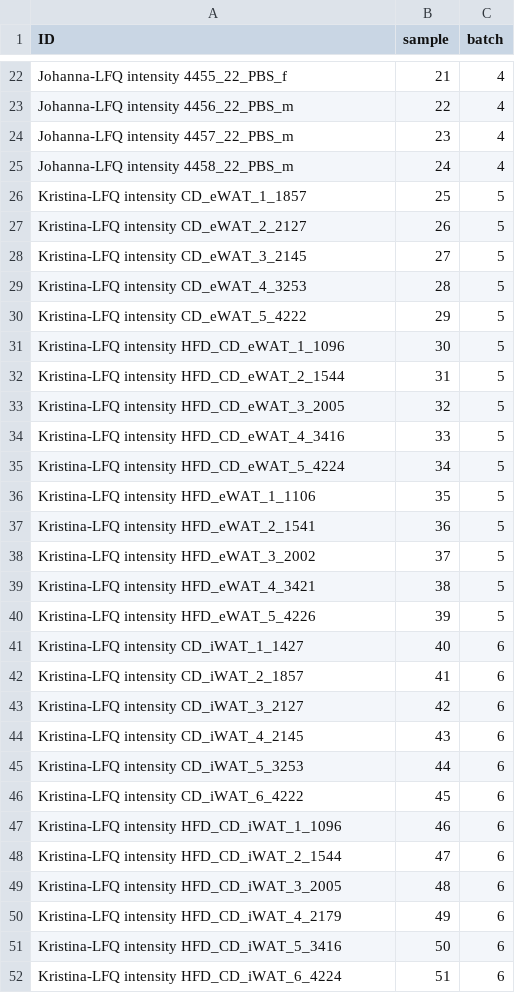
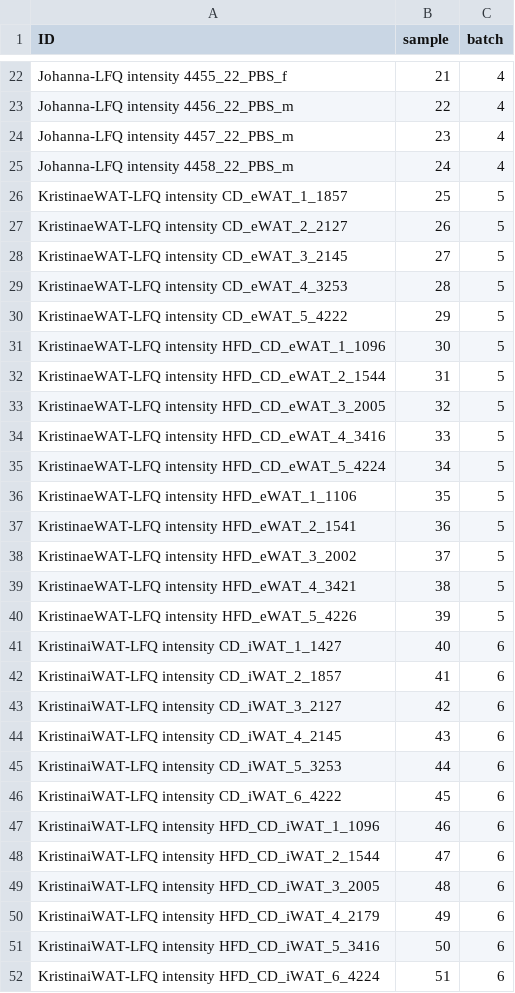
Before and after one commit to Nico-Grey/AI-BAT, a CSV file: output/all_normalized_description.csv, drawn as a sheet; only a part is shown, gaps mark what is left out; the diff covers the shown part only.

```diff
--- a/output/all_normalized_description.csv
+++ b/output/all_normalized_description.csv
@@ -25,28 +25,28 @@
 "Johanna-LFQ intensity 4458_22_PBS_m",24,4
-"Kristina-LFQ intensity CD_eWAT_1_1857",25,5
-"Kristina-LFQ intensity CD_eWAT_2_2127",26,5
-"Kristina-LFQ intensity CD_eWAT_3_2145",27,5
-"Kristina-LFQ intensity CD_eWAT_4_3253",28,5
-"Kristina-LFQ intensity CD_eWAT_5_4222",29,5
-"Kristina-LFQ intensity HFD_CD_eWAT_1_1096",30,5
-"Kristina-LFQ intensity HFD_CD_eWAT_2_1544",31,5
-"Kristina-LFQ intensity HFD_CD_eWAT_3_2005",32,5
-"Kristina-LFQ intensity HFD_CD_eWAT_4_3416",33,5
-"Kristina-LFQ intensity HFD_CD_eWAT_5_4224",34,5
-"Kristina-LFQ intensity HFD_eWAT_1_1106",35,5
-"Kristina-LFQ intensity HFD_eWAT_2_1541",36,5
-"Kristina-LFQ intensity HFD_eWAT_3_2002",37,5
-"Kristina-LFQ intensity HFD_eWAT_4_3421",38,5
-"Kristina-LFQ intensity HFD_eWAT_5_4226",39,5
-"Kristina-LFQ intensity CD_iWAT_1_1427",40,6
-"Kristina-LFQ intensity CD_iWAT_2_1857",41,6
-"Kristina-LFQ intensity CD_iWAT_3_2127",42,6
-"Kristina-LFQ intensity CD_iWAT_4_2145",43,6
-"Kristina-LFQ intensity CD_iWAT_5_3253",44,6
-"Kristina-LFQ intensity CD_iWAT_6_4222",45,6
-"Kristina-LFQ intensity HFD_CD_iWAT_1_1096",46,6
-"Kristina-LFQ intensity HFD_CD_iWAT_2_1544",47,6
-"Kristina-LFQ intensity HFD_CD_iWAT_3_2005",48,6
-"Kristina-LFQ intensity HFD_CD_iWAT_4_2179",49,6
-"Kristina-LFQ intensity HFD_CD_iWAT_5_3416",50,6
-"Kristina-LFQ intensity HFD_CD_iWAT_6_4224",51,6
+"KristinaeWAT-LFQ intensity CD_eWAT_1_1857",25,5
+"KristinaeWAT-LFQ intensity CD_eWAT_2_2127",26,5
+"KristinaeWAT-LFQ intensity CD_eWAT_3_2145",27,5
+"KristinaeWAT-LFQ intensity CD_eWAT_4_3253",28,5
+"KristinaeWAT-LFQ intensity CD_eWAT_5_4222",29,5
+"KristinaeWAT-LFQ intensity HFD_CD_eWAT_1_1096",30,5
+"KristinaeWAT-LFQ intensity HFD_CD_eWAT_2_1544",31,5
+"KristinaeWAT-LFQ intensity HFD_CD_eWAT_3_2005",32,5
+"KristinaeWAT-LFQ intensity HFD_CD_eWAT_4_3416",33,5
+"KristinaeWAT-LFQ intensity HFD_CD_eWAT_5_4224",34,5
+"KristinaeWAT-LFQ intensity HFD_eWAT_1_1106",35,5
+"KristinaeWAT-LFQ intensity HFD_eWAT_2_1541",36,5
+"KristinaeWAT-LFQ intensity HFD_eWAT_3_2002",37,5
+"KristinaeWAT-LFQ intensity HFD_eWAT_4_3421",38,5
+"KristinaeWAT-LFQ intensity HFD_eWAT_5_4226",39,5
+"KristinaiWAT-LFQ intensity CD_iWAT_1_1427",40,6
+"KristinaiWAT-LFQ intensity CD_iWAT_2_1857",41,6
+"KristinaiWAT-LFQ intensity CD_iWAT_3_2127",42,6
+"KristinaiWAT-LFQ intensity CD_iWAT_4_2145",43,6
+"KristinaiWAT-LFQ intensity CD_iWAT_5_3253",44,6
+"KristinaiWAT-LFQ intensity CD_iWAT_6_4222",45,6
+"KristinaiWAT-LFQ intensity HFD_CD_iWAT_1_1096",46,6
+"KristinaiWAT-LFQ intensity HFD_CD_iWAT_2_1544",47,6
+"KristinaiWAT-LFQ intensity HFD_CD_iWAT_3_2005",48,6
+"KristinaiWAT-LFQ intensity HFD_CD_iWAT_4_2179",49,6
+"KristinaiWAT-LFQ intensity HFD_CD_iWAT_5_3416",50,6
+"KristinaiWAT-LFQ intensity HFD_CD_iWAT_6_4224",51,6
```
Also changed, not shown: 6 edited cells elsewhere in this file, output/meta_data2025-11-10.csv, 6 other files.
